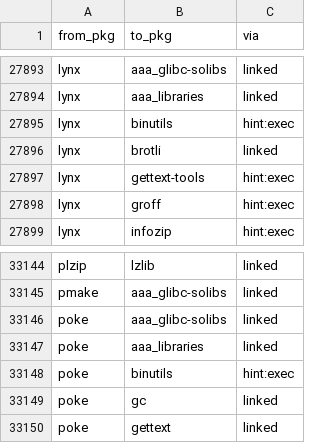
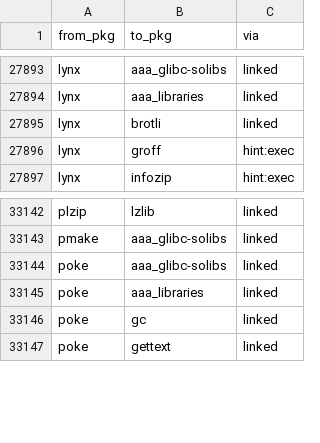
Before and after one commit to rizitis/Slackware64-Current-sofiles, a TSV file: depgraph.closure.tsv, drawn as a sheet; only a part is shown, gaps mark what is left out; the diff names each change by its address in the sheet, - before the commit and + after, or states it on an @@ line.

```diff
--- a/depgraph.closure.tsv
+++ b/depgraph.closure.tsv
-row 27895: lynx | binutils | hint:exec
-row 27897: lynx | gettext-tools | hint:exec
-row 33148: poke | binutils | hint:exec
```
Also changed, not shown: depgraph.hints.tsv, 2 other files.
